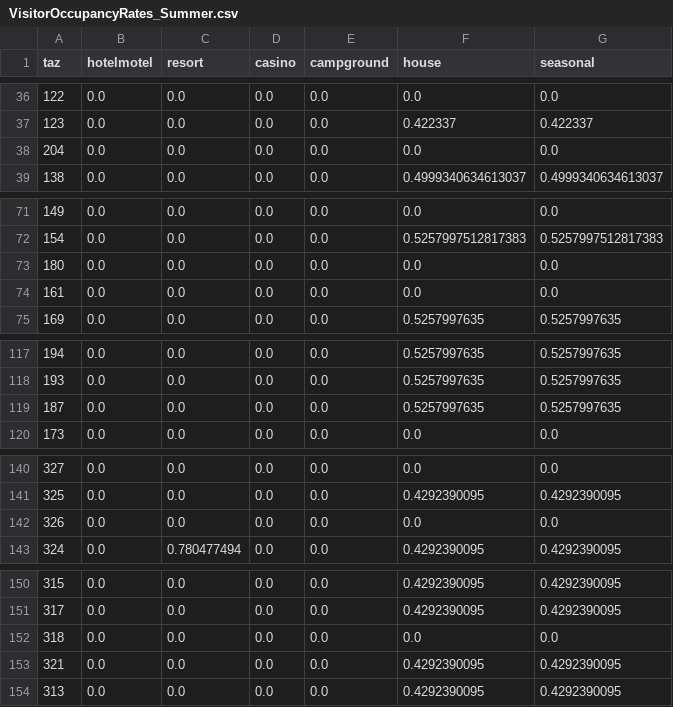
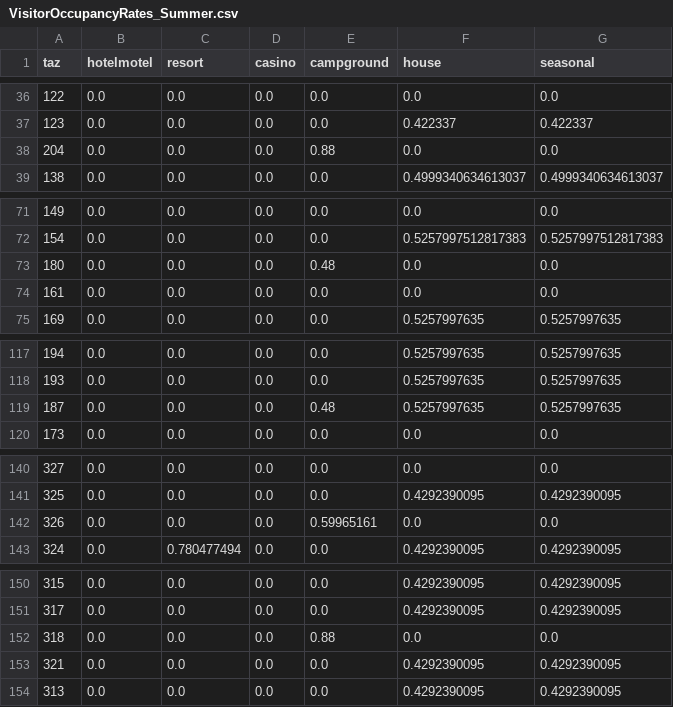
Before and after one commit to trpa-agency/Transportation, a CSV file: TravelDemandModel/2022/data/processed_data/VisitorOccupancyRates_Summer.csv, drawn as a sheet; only a part is shown, gaps mark what is left out; the diff covers the shown part only.

```diff
--- a/TravelDemandModel/2022/data/processed_data/VisitorOccupancyRates_Summer.csv
+++ b/TravelDemandModel/2022/data/processed_data/VisitorOccupancyRates_Summer.csv
@@ -37,3 +37,3 @@ taz,hotelmotel,resort,casino,campground,house,seasonal
 123,0.0,0.0,0.0,0.0,0.422337,0.422337
-204,0.0,0.0,0.0,0.0,0.0,0.0
+204,0.0,0.0,0.0,0.88,0.0,0.0
 138,0.0,0.0,0.0,0.0,0.4999340634613037,0.4999340634613037
@@ -72,3 +72,3 @@ taz,hotelmotel,resort,casino,campground,house,seasonal
 154,0.0,0.0,0.0,0.0,0.5257997512817383,0.5257997512817383
-180,0.0,0.0,0.0,0.0,0.0,0.0
+180,0.0,0.0,0.0,0.48,0.0,0.0
 161,0.0,0.0,0.0,0.0,0.0,0.0
@@ -118,3 +118,3 @@ taz,hotelmotel,resort,casino,campground,house,seasonal
 193,0.0,0.0,0.0,0.0,0.5257997635,0.5257997635
-187,0.0,0.0,0.0,0.0,0.5257997635,0.5257997635
+187,0.0,0.0,0.0,0.48,0.5257997635,0.5257997635
 173,0.0,0.0,0.0,0.0,0.0,0.0
@@ -141,3 +141,3 @@ taz,hotelmotel,resort,casino,campground,house,seasonal
 325,0.0,0.0,0.0,0.0,0.4292390095,0.4292390095
-326,0.0,0.0,0.0,0.0,0.0,0.0
+326,0.0,0.0,0.0,0.59965161,0.0,0.0
 324,0.0,0.780477494,0.0,0.0,0.4292390095,0.4292390095
@@ -151,3 +151,3 @@ taz,hotelmotel,resort,casino,campground,house,seasonal
 317,0.0,0.0,0.0,0.0,0.4292390095,0.4292390095
-318,0.0,0.0,0.0,0.0,0.0,0.0
+318,0.0,0.0,0.0,0.88,0.0,0.0
 321,0.0,0.0,0.0,0.0,0.4292390095,0.4292390095
```
Also changed, not shown: 10 edited cells elsewhere in this file, TravelDemandModel/2022/data/processed_data/OvernightVisitorZonalData_Summer.csv, TravelDemandModel/2022/data/processed_data/SocioEcon_Summer.csv, 5 other files.
